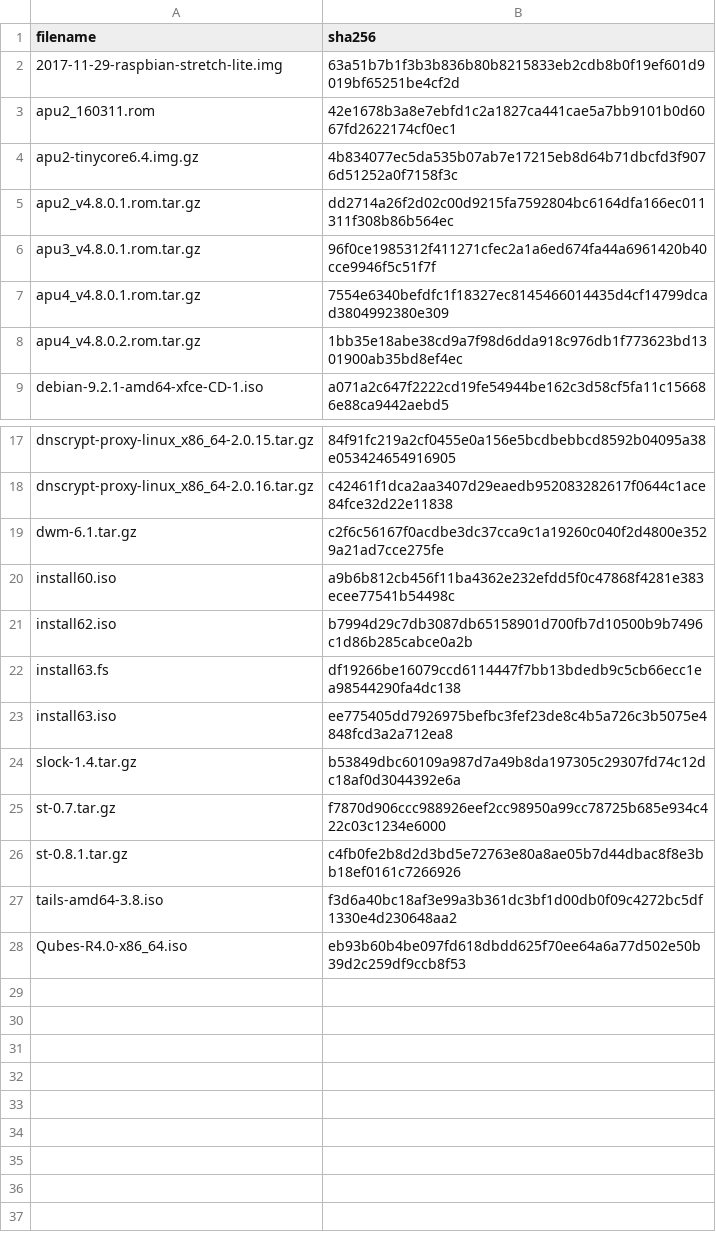
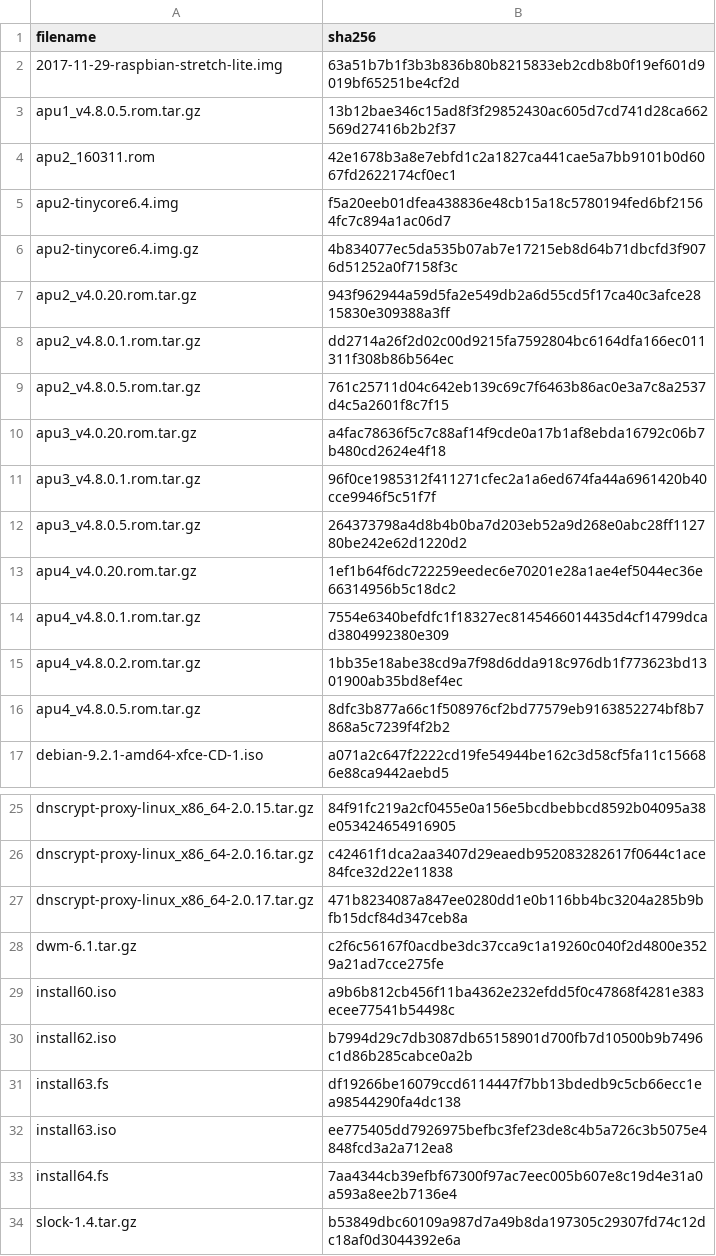
Before and after one commit to drduh/config, a CSV file: hashes.csv, drawn as a sheet; only a part is shown, gaps mark what is left out; the shorter side is filled out with more unchanged rows; the diff names each change by its address in the sheet, - before the commit and + after, or states it on an @@ line.

Commit message:
Add new apu hashes, privoxy rules

```diff
--- a/hashes.csv
+++ b/hashes.csv
+row 3: apu1_v4.8.0.5.rom.tar.gz | 13b12bae346c15ad8f3f29852430ac605d7cd741d28ca662569d27416b2b2f37
+row 5: apu2-tinycore6.4.img | f5a20eeb01dfea438836e48cb15a18c5780194fed6bf21564fc7c894a1ac06d7
+row 7: apu2_v4.0.20.rom.tar.gz | 943f962944a59d5fa2e549db2a6d55cd5f17ca40c3afce2815830e309388a3ff
+row 9: apu2_v4.8.0.5.rom.tar.gz | 761c25711d04c642eb139c69c7f6463b86ac0e3a7c8a2537d4c5a2601f8c7f15
+row 10: apu3_v4.0.20.rom.tar.gz | a4fac78636f5c7c88af14f9cde0a17b1af8ebda16792c06b7b480cd2624e4f18
+row 12: apu3_v4.8.0.5.rom.tar.gz | 264373798a4d8b4b0ba7d203eb52a9d268e0abc28ff112780be242e62d1220d2
+row 13: apu4_v4.0.20.rom.tar.gz | 1ef1b64f6dc722259eedec6e70201e28a1ae4ef5044ec36e66314956b5c18dc2
+row 16: apu4_v4.8.0.5.rom.tar.gz | 8dfc3b877a66c1f508976cf2bd77579eb9163852274bf8b7868a5c7239f4f2b2
+row 27: dnscrypt-proxy-linux_x86_64-2.0.17.tar.gz | 471b8234087a847ee0280dd1e0b116bb4bc3204a285b9bfb15dcf84d347ceb8a
+row 33: install64.fs | 7aa4344cb39efbf67300f97ac7eec005b607e8c19d4e31a0a593a8ee2b7136e4
```
Also changed, not shown: 3 other files.
